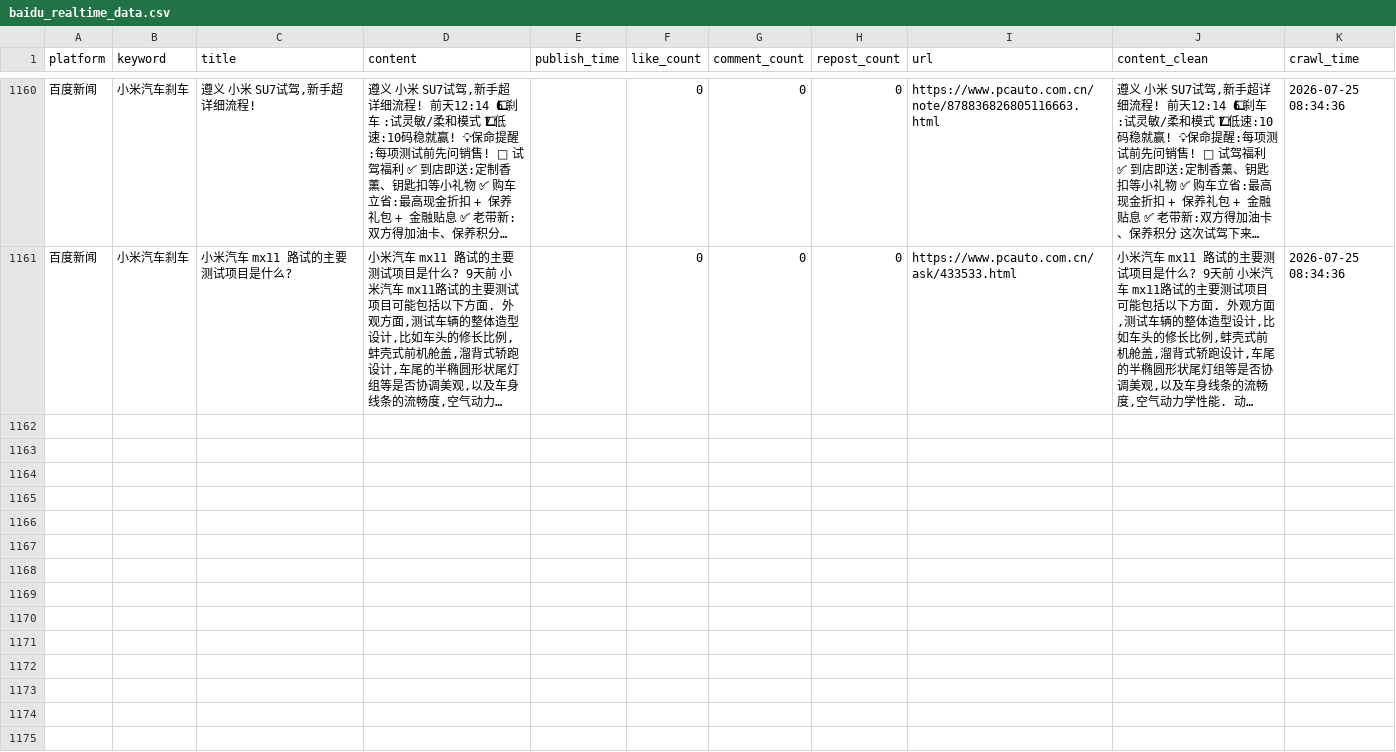
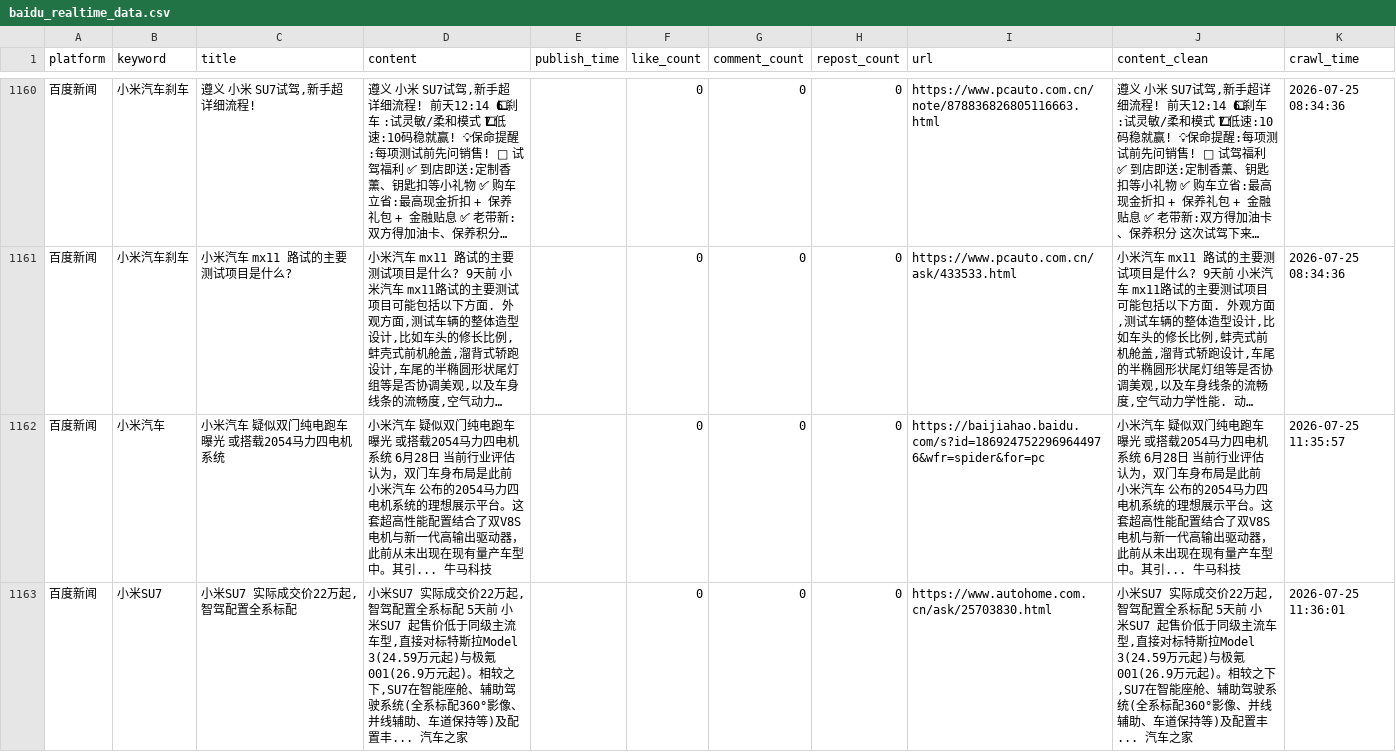
Before and after one commit to falaowang328-ux/xiaomi-opinion-system, a CSV file: data/baidu_realtime_data.csv, drawn as a sheet; only a part is shown, gaps mark what is left out; long unchanged cells end in …; the diff covers the shown part only; the diff names each change by its address in the sheet, - before the commit and + after, or states it on an @@ line.

```diff
--- a/data/baidu_realtime_data.csv
+++ b/data/baidu_realtime_data.csv
+row 1162: 百度新闻 | 小米汽车 | 小米汽车 疑似双门纯电跑车曝光 或搭载2054马力四电机系统 | 小米汽车 疑似双门纯电跑车曝光 或搭载2054马力四电机系统 6月28日 当前行业评估认为，双门车身布局是此前 小米汽车 公布的2054马力四电机系统的理想展示平台。这套超高性能配置结合了双V8S电机与新一代高输出驱动器，此前从未出现在现有量产车型中。其引... 牛马科技 |  | 0 | 0 | 0 | https://baijiahao.baidu.com/s?id=1869247522969644976&wfr=spider&for=pc | 小米汽车 疑似双门纯电跑车曝光 或搭载2054马力四电机系统 6月28日 当前行业评估认为，双门车身布局是此前 小米汽车 公布的2054马力四电机系统的理想展示平台。这套超高性能配置结合了双V8S电机与新一代高输出驱动器，此前从未出现在现有量产车型中。其引... 牛马科技 | 2026-07-25 11:35:57
+row 1163: 百度新闻 | 小米SU7 | 小米SU7 实际成交价22万起,智驾配置全系标配 | 小米SU7 实际成交价22万起,智驾配置全系标配 5天前 小米SU7 起售价低于同级主流车型,直接对标特斯拉Model 3(24.59万元起)与极氪001(26.9万元起)。相较之下,SU7在智能座舱、辅助驾驶系统(全系标配360°影像、并线辅助、车道保持等)及配置丰... 汽车之家 |  | 0 | 0 | 0 | https://www.autohome.com.cn/ask/25703830.html | 小米SU7 实际成交价22万起,智驾配置全系标配 5天前 小米SU7 起售价低于同级主流车型,直接对标特斯拉Model 3(24.59万元起)与极氪001(26.9万元起)。相较之下,SU7在智能座舱、辅助驾驶系统(全系标配360°影像、并线辅助、车道保持等)及配置丰... 汽车之家 | 2026-07-25 11:36:01
```
Also changed, not shown: 1 added row elsewhere in this file, 2 other files.
